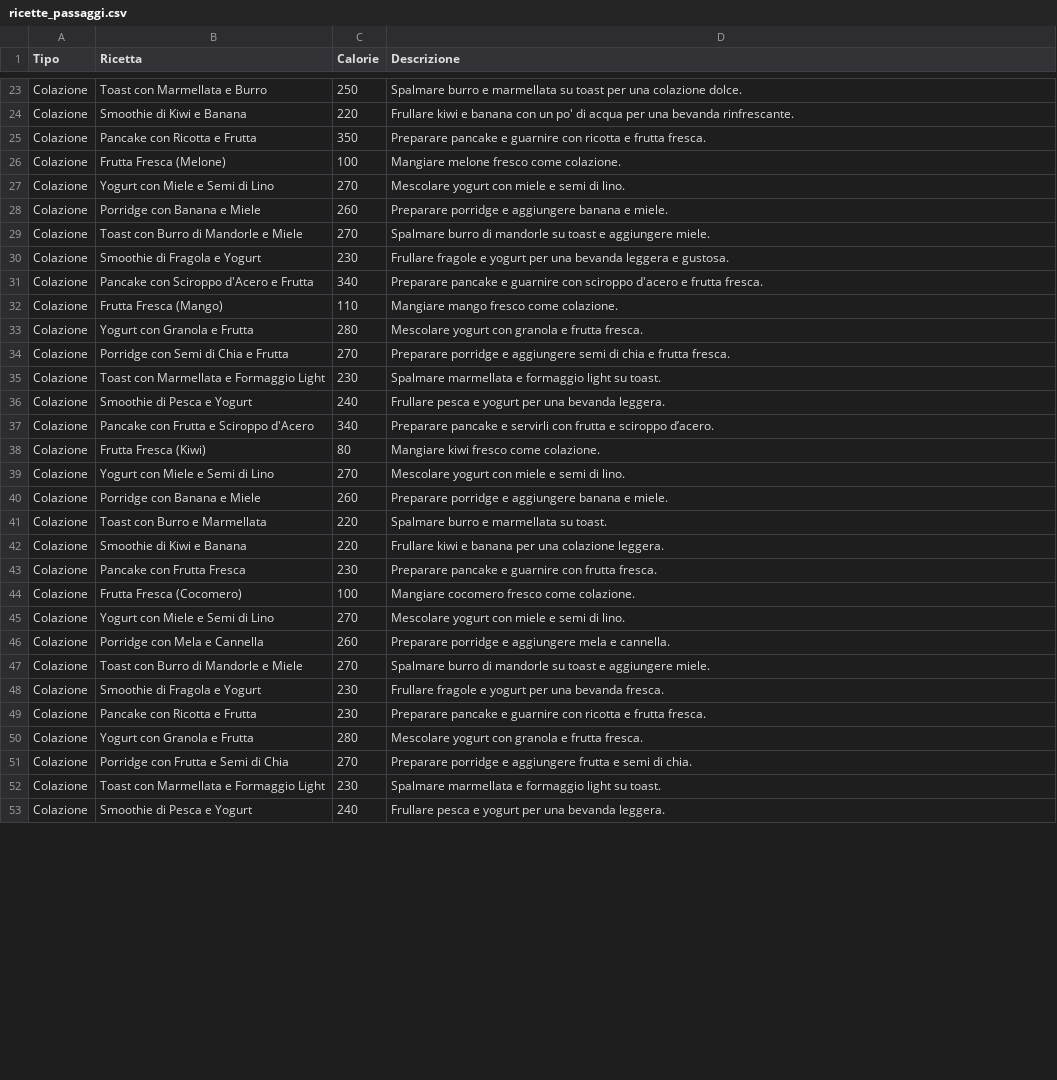
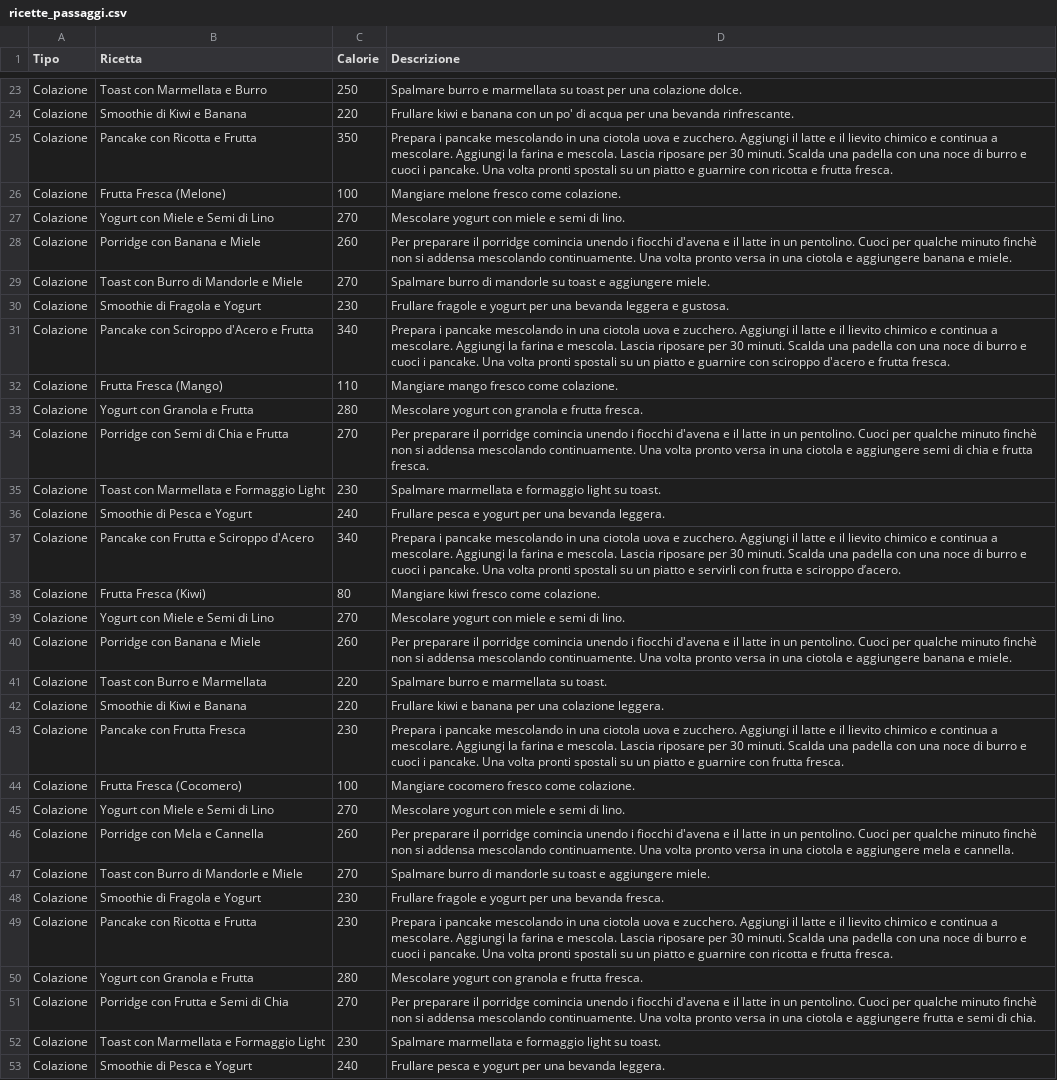
Before and after one commit to SimonaContaldi99/Progetto-Programmazione-, a CSV file: progetto programmazione/ricette_passaggi.csv, drawn as a sheet; only a part is shown, gaps mark what is left out; the diff covers the shown part only; the diff names each change by its address in the sheet, - before the commit and + after, or states it on an @@ line.

```diff
--- a/progetto programmazione/ricette_passaggi.csv
+++ b/progetto programmazione/ricette_passaggi.csv
-D25 (Descrizione): Preparare pancake e guarnire…
+D25 (Descrizione): Prepara i pancake mescolando in una ciotola uova e zucchero. Aggiungi il latte e il lievito chimico e continua a mescolare. Aggiungi la farina e mescola. Lascia riposare per 30 minuti. Scalda una padella con una noce di burro e cuoci i pancake. Una volta pronti spostali su un piatto e guarnire…
-D28 (Descrizione): Preparare porridge e aggiungere…
+D28 (Descrizione): Per preparare il porridge comincia unendo i fiocchi d'avena e il latte in un pentolino. Cuoci per qualche minuto finchè non si addensa mescolando continuamente. Una volta pronto versa in una ciotola e aggiungere…
-D31 (Descrizione): Preparare pancake e guarnire…
+D31 (Descrizione): Prepara i pancake mescolando in una ciotola uova e zucchero. Aggiungi il latte e il lievito chimico e continua a mescolare. Aggiungi la farina e mescola. Lascia riposare per 30 minuti. Scalda una padella con una noce di burro e cuoci i pancake. Una volta pronti spostali su un piatto e guarnire…
-D34 (Descrizione): Preparare porridge e aggiungere…
+D34 (Descrizione): Per preparare il porridge comincia unendo i fiocchi d'avena e il latte in un pentolino. Cuoci per qualche minuto finchè non si addensa mescolando continuamente. Una volta pronto versa in una ciotola e aggiungere…
-D37 (Descrizione): Preparare pancake e servirli…
+D37 (Descrizione): Prepara i pancake mescolando in una ciotola uova e zucchero. Aggiungi il latte e il lievito chimico e continua a mescolare. Aggiungi la farina e mescola. Lascia riposare per 30 minuti. Scalda una padella con una noce di burro e cuoci i pancake. Una volta pronti spostali su un piatto e servirli…
-D40 (Descrizione): Preparare porridge e aggiungere…
+D40 (Descrizione): Per preparare il porridge comincia unendo i fiocchi d'avena e il latte in un pentolino. Cuoci per qualche minuto finchè non si addensa mescolando continuamente. Una volta pronto versa in una ciotola e aggiungere…
-D43 (Descrizione): Preparare pancake e guarnire…
+D43 (Descrizione): Prepara i pancake mescolando in una ciotola uova e zucchero. Aggiungi il latte e il lievito chimico e continua a mescolare. Aggiungi la farina e mescola. Lascia riposare per 30 minuti. Scalda una padella con una noce di burro e cuoci i pancake. Una volta pronti spostali su un piatto e guarnire…
-D46 (Descrizione): Preparare porridge e aggiungere…
+D46 (Descrizione): Per preparare il porridge comincia unendo i fiocchi d'avena e il latte in un pentolino. Cuoci per qualche minuto finchè non si addensa mescolando continuamente. Una volta pronto versa in una ciotola e aggiungere…
-D49 (Descrizione): Preparare pancake e guarnire…
+D49 (Descrizione): Prepara i pancake mescolando in una ciotola uova e zucchero. Aggiungi il latte e il lievito chimico e continua a mescolare. Aggiungi la farina e mescola. Lascia riposare per 30 minuti. Scalda una padella con una noce di burro e cuoci i pancake. Una volta pronti spostali su un piatto e guarnire…
-D51 (Descrizione): Preparare porridge e aggiungere…
+D51 (Descrizione): Per preparare il porridge comincia unendo i fiocchi d'avena e il latte in un pentolino. Cuoci per qualche minuto finchè non si addensa mescolando continuamente. Una volta pronto versa in una ciotola e aggiungere…
```
Also changed, not shown: 11 edited cells elsewhere in this file, 9 other files.
